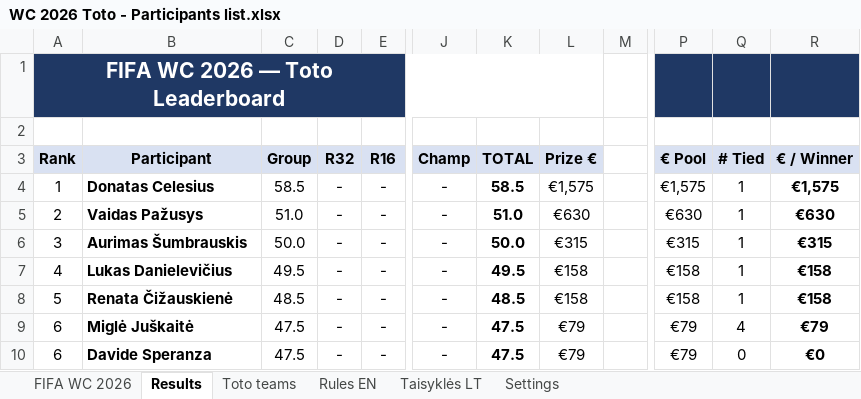
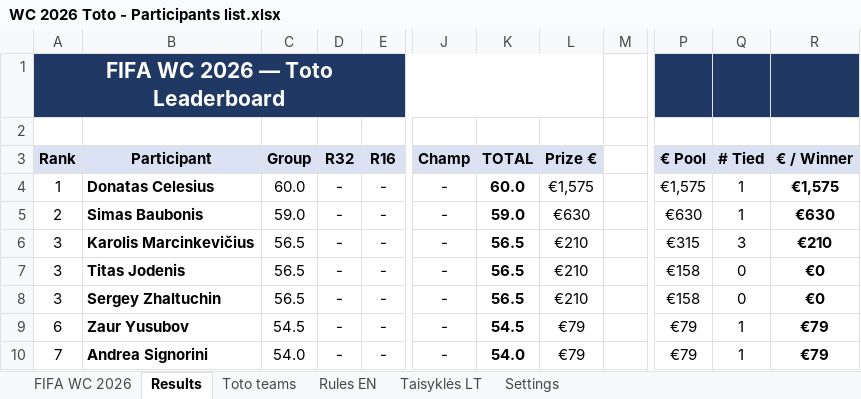
Before and after one commit to chakarti1976/WC2026-TOTO-, an Excel workbook: WC 2026 Toto - Participants list.xlsx, sheet Results, drawn as a sheet; only a part is shown, gaps mark what is left out; values as stored, in another font and other column widths than the file's, no borders; the diff covers the shown part only; the diff names each change by its address in the sheet, - before the commit and + after, or states it on an @@ line.

Commit message:
Add files via upload

```diff
--- a/WC 2026 Toto - Participants list.xlsx (sheet Results)
+++ b/WC 2026 Toto - Participants list.xlsx (sheet Results)
-C4 (Group): 58.5
+C4 (Group): 60.0
-K4 (TOTAL): 58.5
+K4 (TOTAL): 60.0
-B5 (Participant): Vaidas Pažusys
+B5 (Participant): Simas Baubonis
-C5 (Group): 51.0
+C5 (Group): 59.0
-K5 (TOTAL): 51.0
+K5 (TOTAL): 59.0
-B6 (Participant): Aurimas Šumbrauskis
+B6 (Participant): Karolis Marcinkevičius
-C6 (Group): 50.0
+C6 (Group): 56.5
-K6 (TOTAL): 50.0
+K6 (TOTAL): 56.5
-L6 (Prize €): €315
+L6 (Prize €): €210
-Q6 (# Tied): 1
+Q6 (# Tied): 3
-R6 (€ / Winner): €315
+R6 (€ / Winner): €210
-A7 (Rank): 4
+A7 (Rank): 3
-B7 (Participant): Lukas Danielevičius
+B7 (Participant): Titas Jodenis
-C7 (Group): 49.5
+C7 (Group): 56.5
-K7 (TOTAL): 49.5
+K7 (TOTAL): 56.5
-L7:L8 (Prize €): €158
+L7:L8 (Prize €): €210
-Q7:Q8 (# Tied): 1
+Q7:Q8 (# Tied): 0
-R7:R8 (€ / Winner): €158
+R7:R8 (€ / Winner): €0
-A8 (Rank): 5
+A8 (Rank): 3
-B8 (Participant): Renata Čižauskienė
+B8 (Participant): Sergey Zhaltuchin
-C8 (Group): 48.5
+C8 (Group): 56.5
-K8 (TOTAL): 48.5
+K8 (TOTAL): 56.5
-B9 (Participant): Miglė Juškaitė
+B9 (Participant): Zaur Yusubov
-C9 (Group): 47.5
+C9 (Group): 54.5
-K9 (TOTAL): 47.5
+K9 (TOTAL): 54.5
-Q9 (# Tied): 4
+Q9 (# Tied): 1
-A10 (Rank): 6
+A10 (Rank): 7
-B10 (Participant): Davide Speranza
+B10 (Participant): Andrea Signorini
-C10 (Group): 47.5
+C10 (Group): 54.0
-K10 (TOTAL): 47.5
+K10 (TOTAL): 54.0
-Q10 (# Tied): 0
+Q10 (# Tied): 1
-R10 (€ / Winner): €0
+R10 (€ / Winner): €79
```
Also changed, not shown: 374 edited cells elsewhere in this sheet, sheet Toto teams, sheet FIFA WC 2026, hidden cells.
